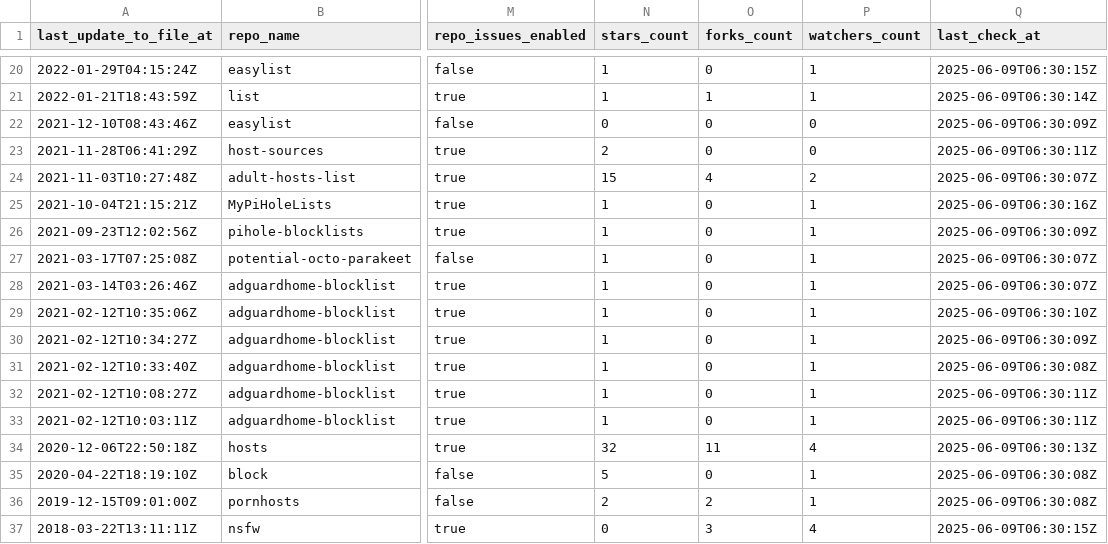
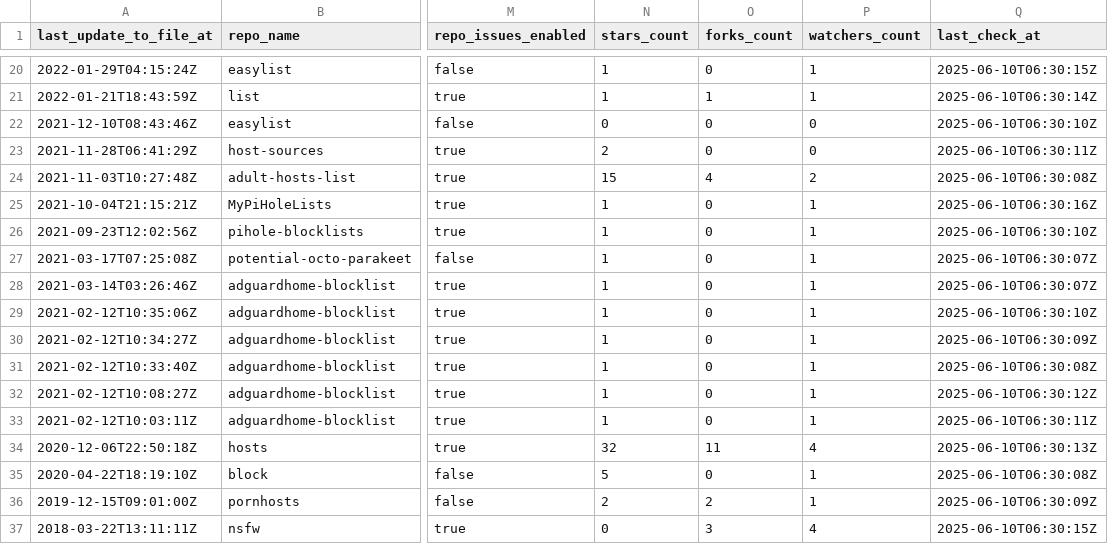
Before and after one commit to Bon-Appetit/porn-domains, a CSV file: blacklist/bl-sources.csv, drawn as a sheet; only a part is shown, gaps mark what is left out; the diff covers the shown part only; the diff names each change by its address in the sheet, - before the commit and + after, or states it on an @@ line.

```diff
--- a/blacklist/bl-sources.csv
+++ b/blacklist/bl-sources.csv
-Q20 (last_check_at): 2025-06-09T06:30:15Z
+Q20 (last_check_at): 2025-06-10T06:30:15Z
-Q21 (last_check_at): 2025-06-09T06:30:14Z
+Q21 (last_check_at): 2025-06-10T06:30:14Z
-Q22 (last_check_at): 2025-06-09T06:30:09Z
+Q22 (last_check_at): 2025-06-10T06:30:10Z
-Q23 (last_check_at): 2025-06-09T06:30:11Z
+Q23 (last_check_at): 2025-06-10T06:30:11Z
-Q24 (last_check_at): 2025-06-09T06:30:07Z
+Q24 (last_check_at): 2025-06-10T06:30:08Z
-Q25 (last_check_at): 2025-06-09T06:30:16Z
+Q25 (last_check_at): 2025-06-10T06:30:16Z
-Q26 (last_check_at): 2025-06-09T06:30:09Z
+Q26 (last_check_at): 2025-06-10T06:30:10Z
-Q27:Q28 (last_check_at): 2025-06-09T06:30:07Z
+Q27:Q28 (last_check_at): 2025-06-10T06:30:07Z
-Q29 (last_check_at): 2025-06-09T06:30:10Z
+Q29 (last_check_at): 2025-06-10T06:30:10Z
-Q30 (last_check_at): 2025-06-09T06:30:09Z
+Q30 (last_check_at): 2025-06-10T06:30:09Z
-Q31 (last_check_at): 2025-06-09T06:30:08Z
+Q31 (last_check_at): 2025-06-10T06:30:08Z
-Q32 (last_check_at): 2025-06-09T06:30:11Z
+Q32 (last_check_at): 2025-06-10T06:30:12Z
-Q33 (last_check_at): 2025-06-09T06:30:11Z
+Q33 (last_check_at): 2025-06-10T06:30:11Z
-Q34 (last_check_at): 2025-06-09T06:30:13Z
+Q34 (last_check_at): 2025-06-10T06:30:13Z
-Q35 (last_check_at): 2025-06-09T06:30:08Z
+Q35 (last_check_at): 2025-06-10T06:30:08Z
-Q36 (last_check_at): 2025-06-09T06:30:08Z
+Q36 (last_check_at): 2025-06-10T06:30:09Z
-Q37 (last_check_at): 2025-06-09T06:30:15Z
+Q37 (last_check_at): 2025-06-10T06:30:15Z
```
Also changed, not shown: 1 added row, 1 removed row and 30 edited cells elsewhere in this file.
